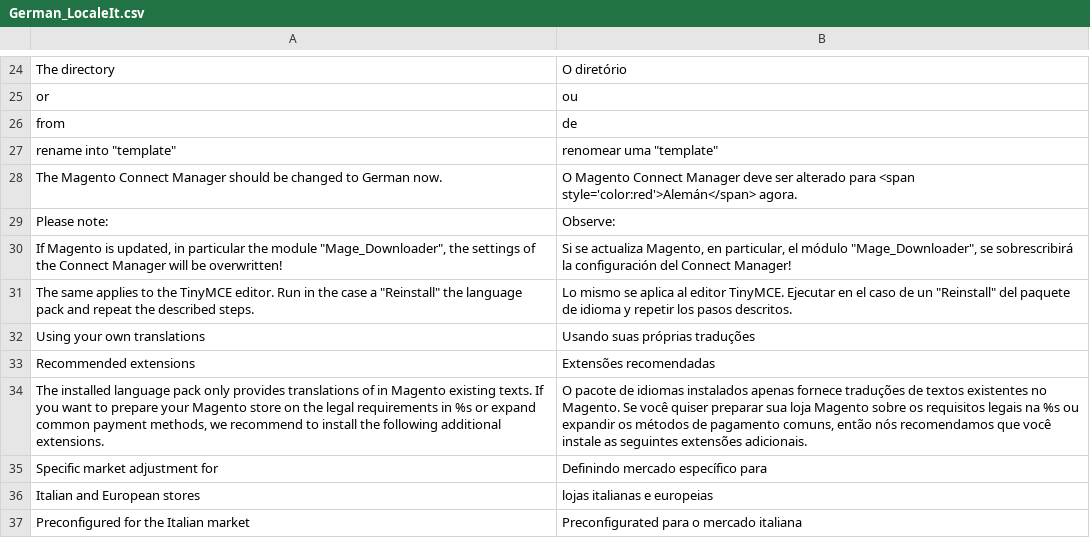
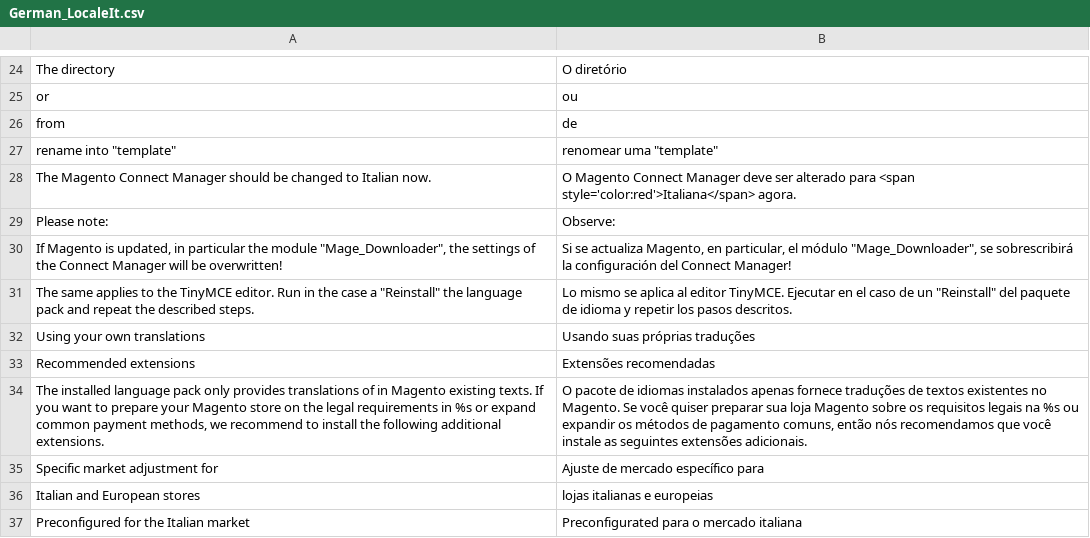
Before and after one commit to staempfli/German_LocalePack_it_IT, a CSV file: app/locale/pt_PT/German_LocaleIt.csv, drawn as a sheet; only a part is shown, gaps mark what is left out.

```diff
--- a/app/locale/pt_PT/German_LocaleIt.csv
+++ b/app/locale/pt_PT/German_LocaleIt.csv
@@ -27,3 +27,3 @@
 "rename into ""template""","renomear uma ""template"""
-"The Magento Connect Manager should be changed to German now.","O Magento Connect Manager deve ser alterado para <span style='color:red'>Alemán</span> agora."
+"The Magento Connect Manager should be changed to Italian now.","O Magento Connect Manager deve ser alterado para <span style='color:red'>Italiana</span> agora."
 "Please note:","Observe:"
@@ -34,3 +34,3 @@
 "The installed language pack only provides translations of in Magento existing texts. If you want to prepare your Magento store on the legal requirements in %s or expand common payment methods, we recommend to install the following additional extensions.","O pacote de idiomas instalados apenas fornece traduções de textos existentes no Magento. Se você quiser preparar sua loja Magento sobre os requisitos legais na %s ou expandir os métodos de pagamento comuns, então nós recomendamos que você instale as seguintes extensões adicionais."
-"Specific market adjustment for","Definindo mercado específico para"
+"Specific market adjustment for","Ajuste de mercado específico para"
 "Italian and European stores","lojas italianas e europeias"
```
Also changed, not shown: app/locale/it_IT/German_LocaleIt.csv, 58 other files.
